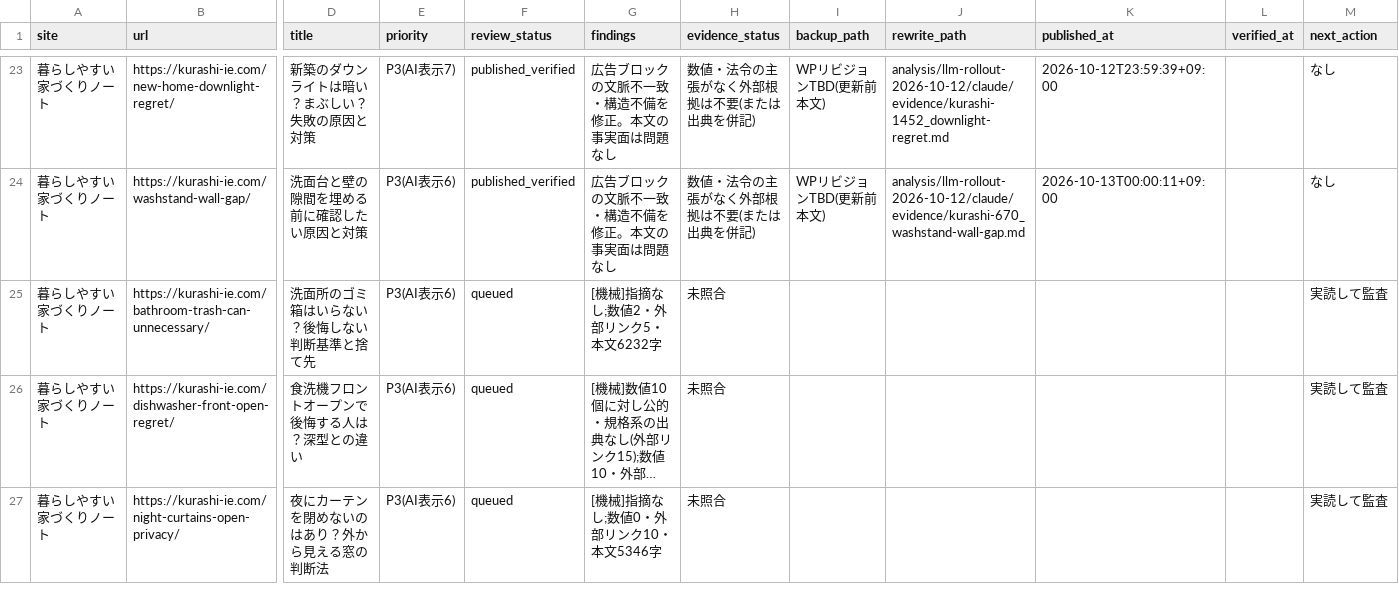
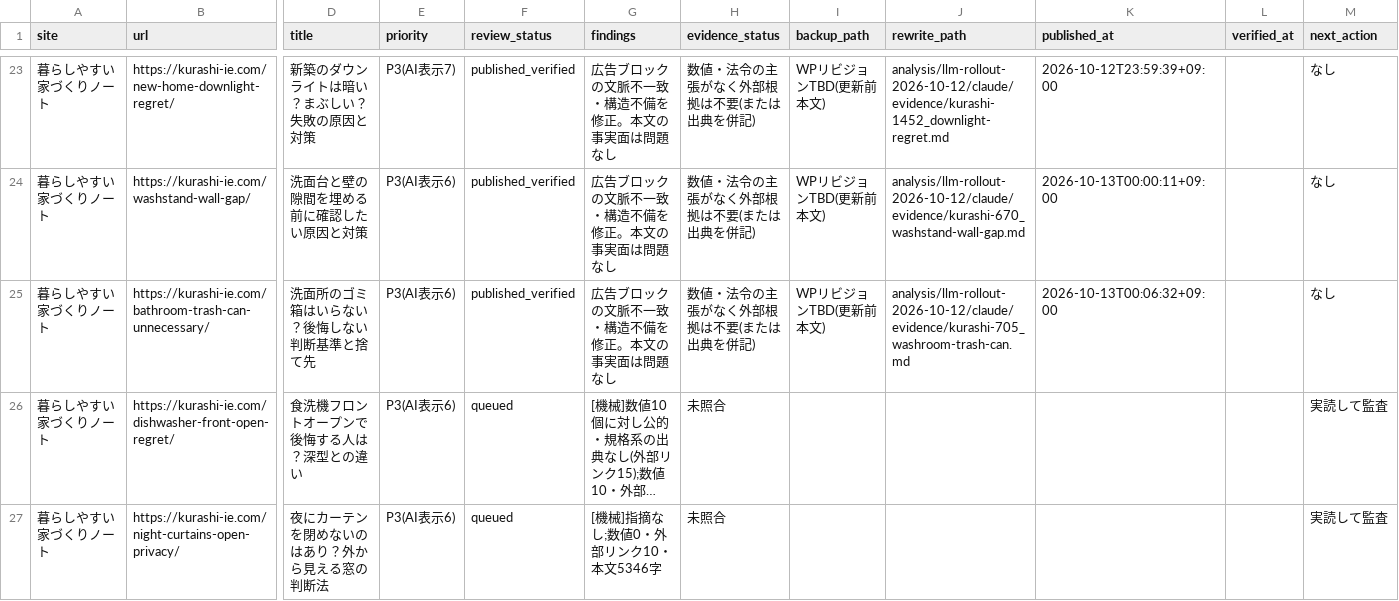
Before and after one commit to ebimayo5/unified-article-app, a CSV file: analysis/llm-rollout-2026-10-12/claude/home_audit.csv, drawn as a sheet; only a part is shown, gaps mark what is left out; long unchanged cells end in …; the diff names each change by its address in the sheet, - before the commit and + after, or states it on an @@ line.

```diff
--- a/analysis/llm-rollout-2026-10-12/claude/home_audit.csv
+++ b/analysis/llm-rollout-2026-10-12/claude/home_audit.csv
-F25 (review_status): queued
+F25 (review_status): published_verified
-G25 (findings): [機械]指摘なし;数値2・外部リンク5・本文6232字
+G25 (findings): 広告ブロックの文脈不一致・構造不備を修正。本文の事実面は問題なし
-H25 (evidence_status): 未照合
+H25 (evidence_status): 数値・法令の主張がなく外部根拠は不要(または出典を併記)
-I25 (backup_path): (empty)
+I25 (backup_path): WPリビジョンTBD(更新前本文)
-J25 (rewrite_path): (empty)
+J25 (rewrite_path): analysis/llm-rollout-2026-10-12/claude/evidence/kurashi-705_washroom-trash-can.md
-K25 (published_at): (empty)
+K25 (published_at): 2026-10-13T00:06:32+09:00
-M25 (next_action): 実読して監査
+M25 (next_action): なし
```
Also changed, not shown: 1 other file.
